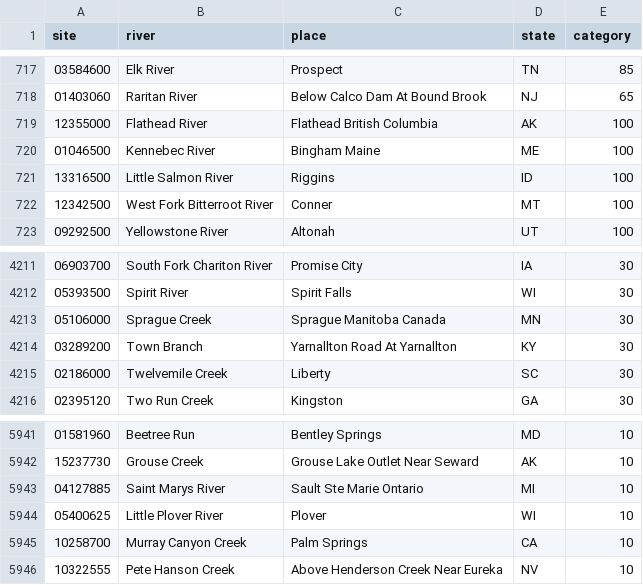
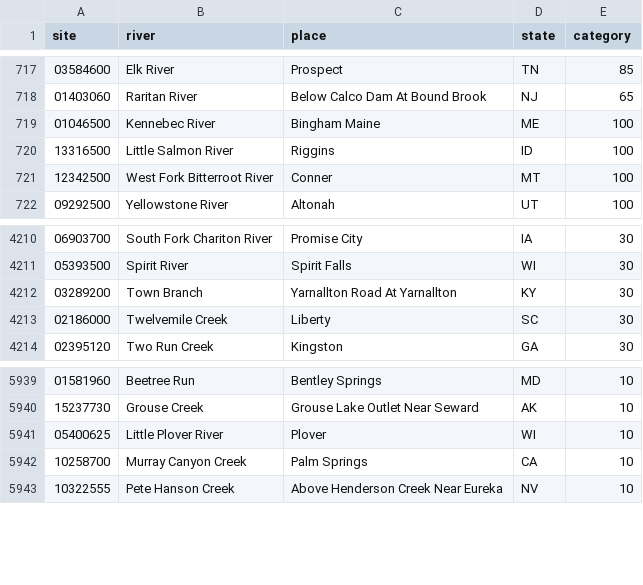
Before and after one commit to MwooVancity/riverwaterlevels, a CSV file: docs/research/priority/picks.csv, drawn as a sheet; only a part is shown, gaps mark what is left out.

```diff
--- a/docs/research/priority/picks.csv
+++ b/docs/research/priority/picks.csv
@@ -718,3 +718,2 @@ site,river,place,state,category
 01403060,Raritan River,Below Calco Dam At Bound Brook,NJ,65
-12355000,Flathead River,Flathead British Columbia,AK,100
 01046500,Kennebec River,Bingham Maine,ME,100
@@ -4212,3 +4211,2 @@ site,river,place,state,category
 05393500,Spirit River,Spirit Falls,WI,30
-05106000,Sprague Creek,Sprague Manitoba Canada,MN,30
 03289200,Town Branch,Yarnallton Road At Yarnallton,KY,30
@@ -5942,3 +5940,2 @@ site,river,place,state,category
 15237730,Grouse Creek,Grouse Lake Outlet Near Seward,AK,10
-04127885,Saint Marys River,Sault Ste Marie Ontario,MI,10
 05400625,Little Plover River,Plover,WI,10
```
Also changed, not shown: 12 other files.
